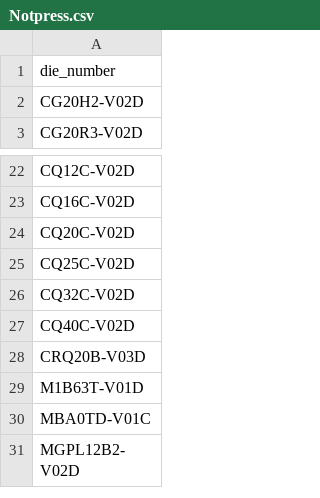
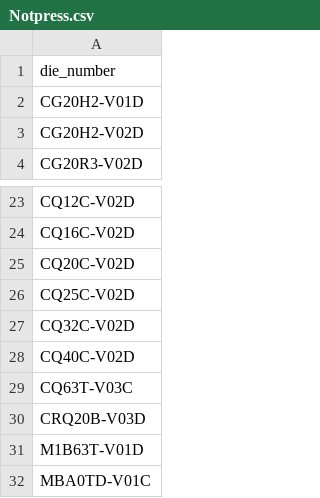
Before and after one commit to MVC0712/exd11, a CSV file: download/Notpress.csv, drawn as a sheet; only a part is shown, gaps mark what is left out; the shorter side is filled out with more unchanged rows.

```diff
--- a/download/Notpress.csv
+++ b/download/Notpress.csv
@@ -1,2 +1,3 @@
 die_number
+CG20H2-V01D
 CG20H2-V02D
@@ -27,2 +28,3 @@ CQ32C-V02D
 CQ40C-V02D
+CQ63T-V03C
 CRQ20B-V03D
```
Also changed, not shown: download/22-12-22-CQ32G-V01C.csv, download/DieData.csv, 28 other files.
